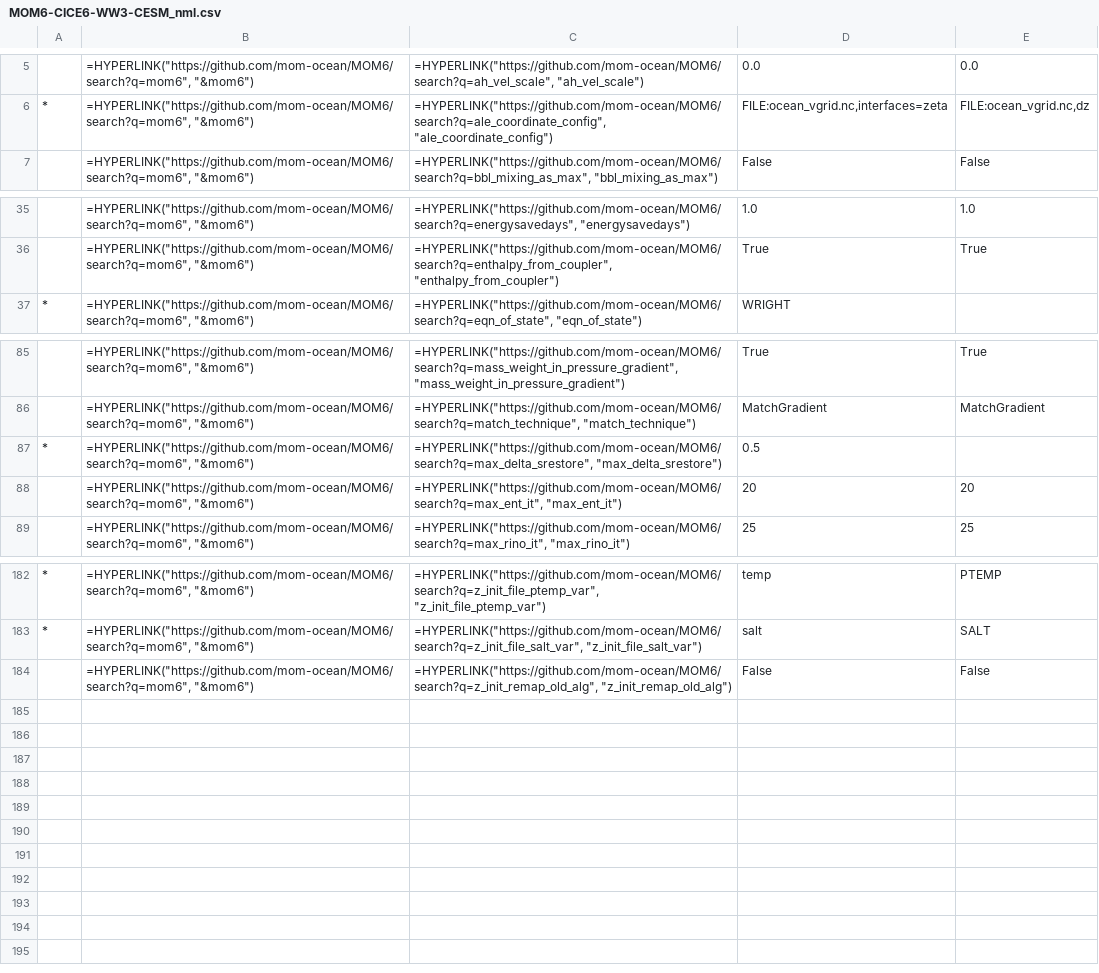
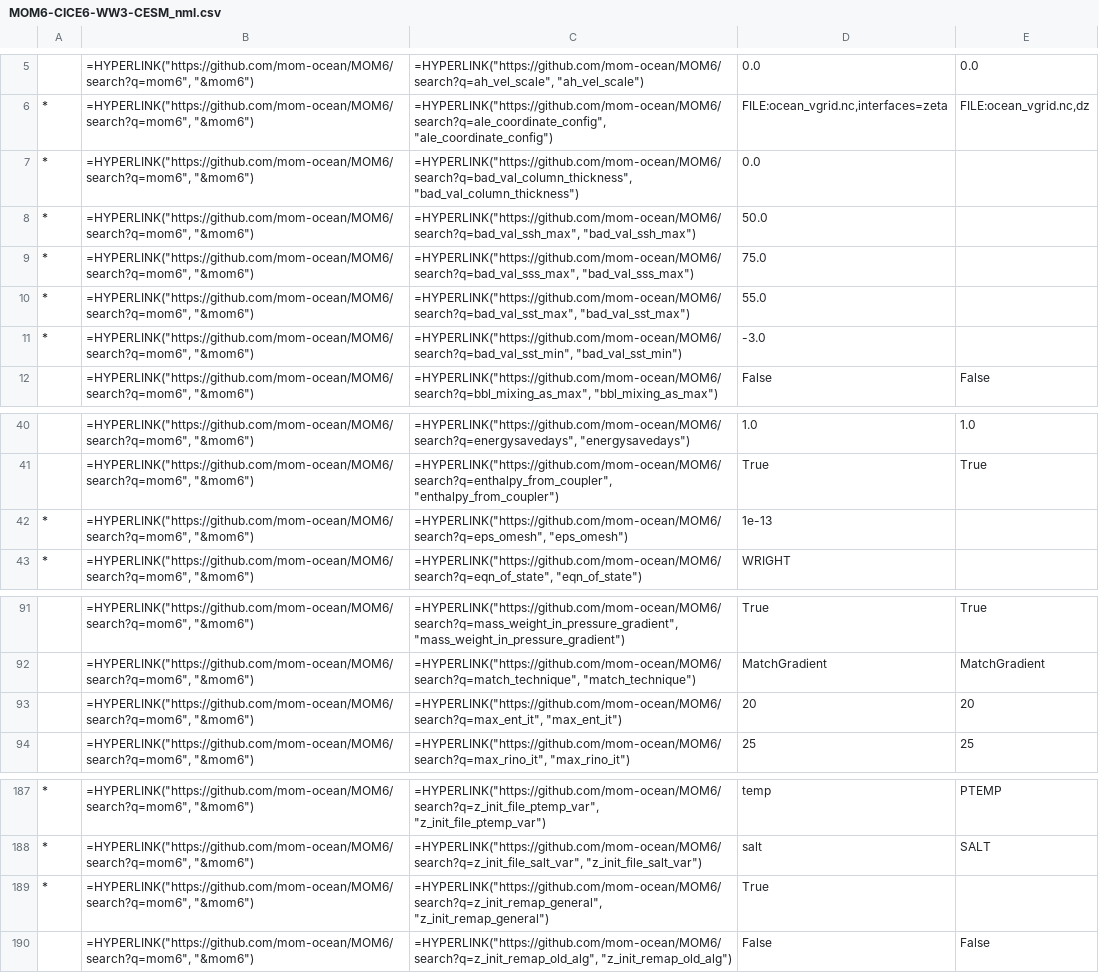
Before and after one commit to COSIMA/access-om3-doc, a CSV file: tables/MOM_input/MOM6-CICE6-WW3-CESM_nml.csv, drawn as a sheet; only a part is shown, gaps mark what is left out; removed rows and columns are numbered as before the commit, all else as after; the diff names each change by its address in the sheet, - before the commit and + after, or states it on an @@ line.

Commit message:
update submodules and tables

```diff
--- a/tables/MOM_input/MOM6-CICE6-WW3-CESM_nml.csv
+++ b/tables/MOM_input/MOM6-CICE6-WW3-CESM_nml.csv
+row 7: * | =HYPERLINK("https://github.com/mom-ocean/MOM6/search?q=mom6", "&mom6") | =HYPERLINK("https://github.com/mom-ocean/MOM6/search?q=bad_val_column_thickness", "bad_val_column_thickness") | 0.0
+row 8: * | =HYPERLINK("https://github.com/mom-ocean/MOM6/search?q=mom6", "&mom6") | =HYPERLINK("https://github.com/mom-ocean/MOM6/search?q=bad_val_ssh_max", "bad_val_ssh_max") | 50.0
+row 9: * | =HYPERLINK("https://github.com/mom-ocean/MOM6/search?q=mom6", "&mom6") | =HYPERLINK("https://github.com/mom-ocean/MOM6/search?q=bad_val_sss_max", "bad_val_sss_max") | 75.0
+row 10: * | =HYPERLINK("https://github.com/mom-ocean/MOM6/search?q=mom6", "&mom6") | =HYPERLINK("https://github.com/mom-ocean/MOM6/search?q=bad_val_sst_max", "bad_val_sst_max") | 55.0
+row 11: * | =HYPERLINK("https://github.com/mom-ocean/MOM6/search?q=mom6", "&mom6") | =HYPERLINK("https://github.com/mom-ocean/MOM6/search?q=bad_val_sst_min", "bad_val_sst_min") | -3.0
+row 42: * | =HYPERLINK("https://github.com/mom-ocean/MOM6/search?q=mom6", "&mom6") | =HYPERLINK("https://github.com/mom-ocean/MOM6/search?q=eps_omesh", "eps_omesh") | 1e-13
-row 87: * | =HYPERLINK("https://github.com/mom-ocean/MOM6/search?q=mom6", "&mom6") | =HYPERLINK("https://github.com/mom-ocean/MOM6/search?q=max_delta_srestore", "max_delta_srestore") | 0.5
+row 189: * | =HYPERLINK("https://github.com/mom-ocean/MOM6/search?q=mom6", "&mom6") | =HYPERLINK("https://github.com/mom-ocean/MOM6/search?q=z_init_remap_general", "z_init_remap_general") | True
```
Also changed, not shown: tables/MOM_input/MOM6-CICE6-WW3-CESM_nml_diff.csv, tables/MOM_input/MOM6-CICE6-WW3_nml.csv, 9 other files.
